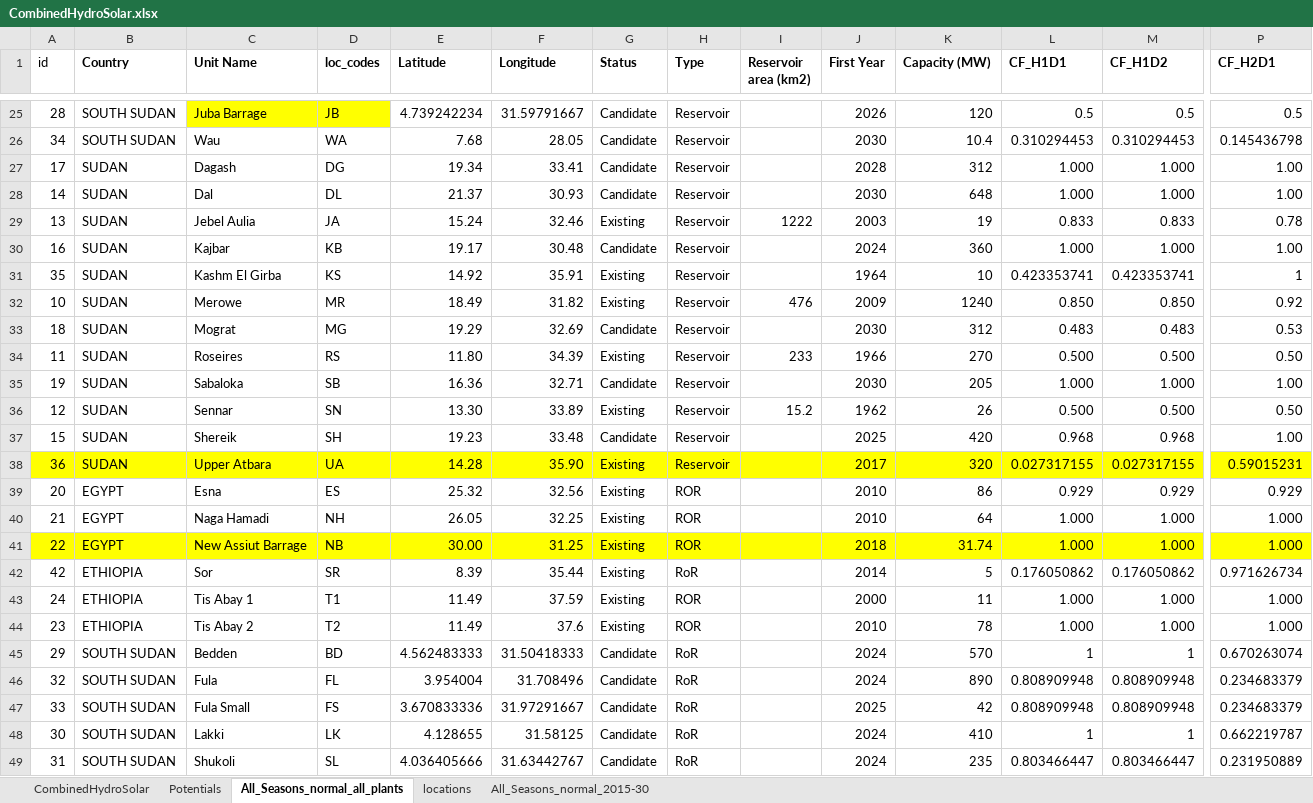
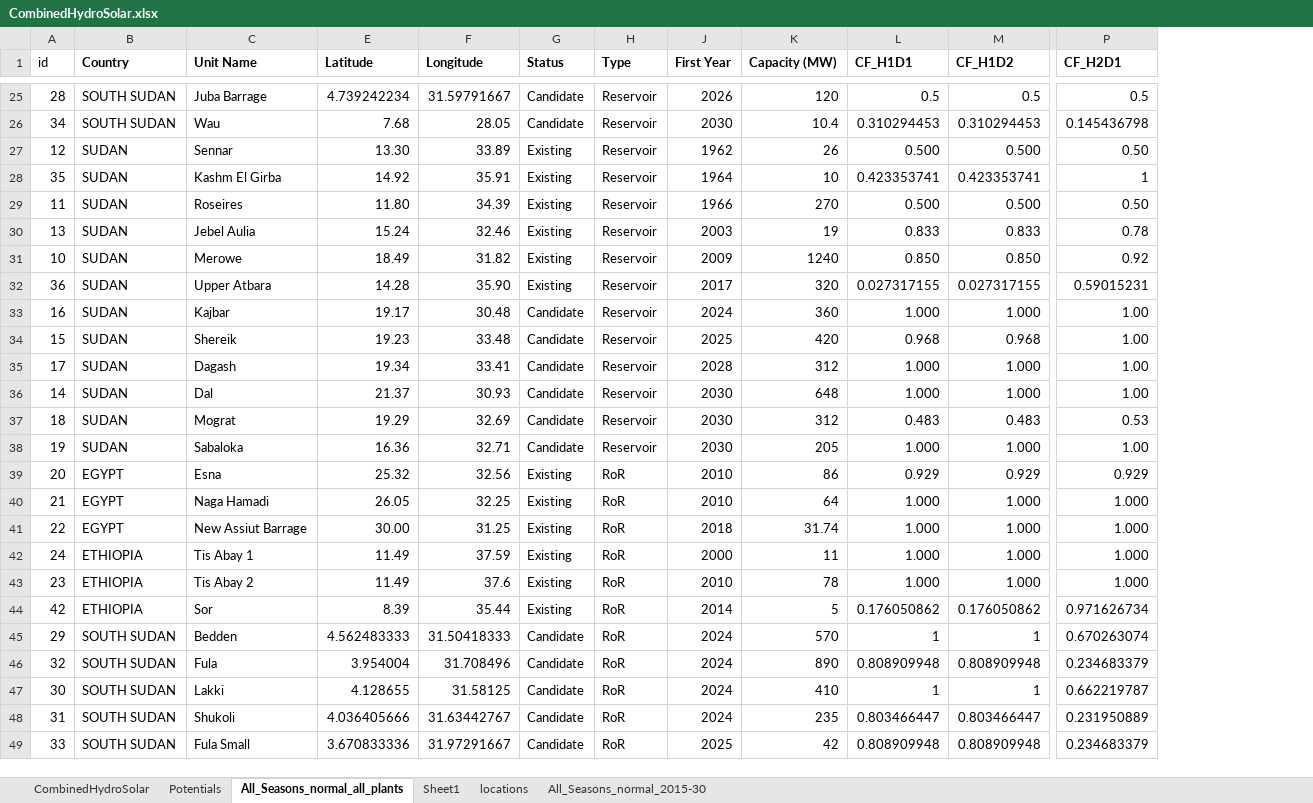
Before and after one commit to apieruzzi/TEMBA_FPV, an Excel workbook: HydroFPV_plants/CombinedTechsCreation/CombinedHydroSolar.xlsx, sheet All_Seasons_normal_all_plants, drawn as a sheet; only a part is shown, gaps mark what is left out; values as stored, in another font and other column widths than the file's, no borders; conditional formats not drawn; removed rows and columns are numbered as before the commit, all else as after; rows hold the shown columns only; the diff covers the shown part only; the diff names each change by its address in the sheet, - before the commit and + after, or states it on an @@ line.

```diff
--- a/HydroFPV_plants/CombinedTechsCreation/CombinedHydroSolar.xlsx (sheet All_Seasons_normal_all_plants)
+++ b/HydroFPV_plants/CombinedTechsCreation/CombinedHydroSolar.xlsx (sheet All_Seasons_normal_all_plants)
+sheet tab: Sheet1
@@ column D (loc_codes) hidden, rows 25-28: JB | WA | DG | DL; row 33: MG; row 35: SB; rows 39-42: ES | NH | NB | SR; rows 45-46: BD | FL; rows 48-49: LK | SL @@
@@ column I (Reservoir area (km2)) hidden, empty @@
-C25 fill: #FFFF00
+C25 fill: none
@@ row 36 moved to row 27: 12 @@
@@ row 31 moved to row 28: 35 @@
@@ row 34 moved to row 29: 11 @@
@@ row 29 moved to row 30: 13 @@
@@ row 32 moved to row 31: 10 @@
@@ row 38 moved to row 32: 36 @@
@@ row 30 moved to row 33: 16 @@
@@ row 37 moved to row 34: 15 @@
-H39:H41 (Type): ROR
+H39:H41 (Type): RoR
-A41:C41 fill: #FFFF00
+A41:C41 fill: none
-E41:H41 fill: #FFFF00
+E41:H41 fill: none
-J41:P41 fill: #FFFF00
+J41:P41 fill: none
+row 42: 24 | ETHIOPIA | Tis Abay 1 | 11.49 | 37.59 | Existing | RoR | 2000 | 11 | 1.000 | 1.000 | 1.000
+row 43: 23 | ETHIOPIA | Tis Abay 2 | 11.49 | 37.6 | Existing | RoR | 2010 | 78 | 1.000 | 1.000 | 1.000
-row 43: 24 | ETHIOPIA | Tis Abay 1 | T1 | 11.49 | 37.59 | Existing | ROR |  | 2000 | 11 | 1.000 | 1.000 | 1.000
-row 44: 23 | ETHIOPIA | Tis Abay 2 | T2 | 11.49 | 37.6 | Existing | ROR |  | 2010 | 78 | 1.000 | 1.000 | 1.000
@@ row 47 moved to row 49: 33 @@
```
Also changed, not shown: 16 moved rows and cell formats elsewhere in this sheet, sheet Potentials, HydroFPV_plants/InputFilesCreation/main/Parameters_hybrid_plants.xlsx, 3 other files.
